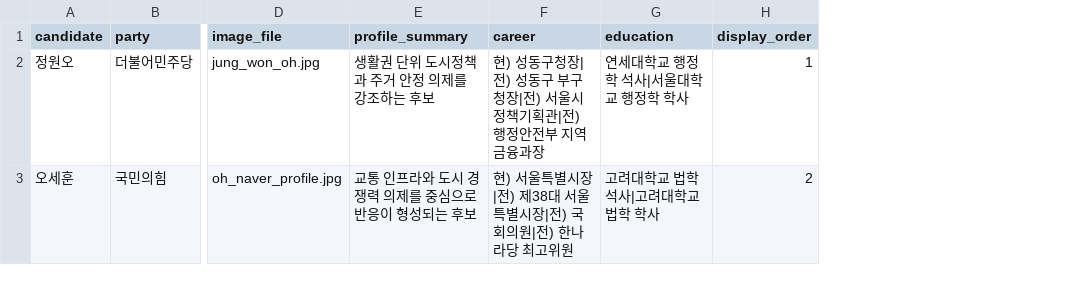
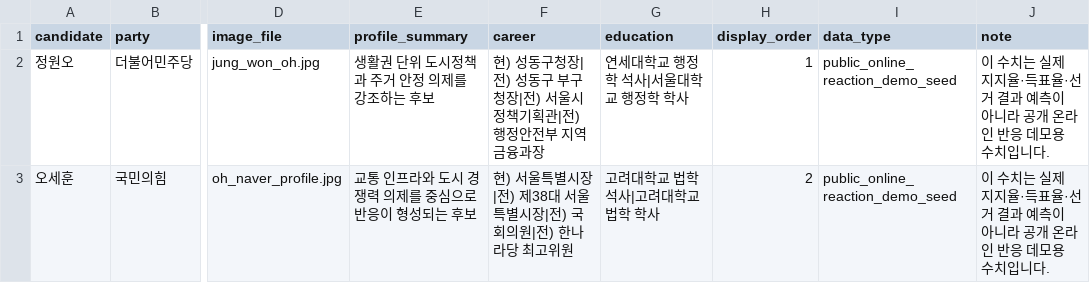
Before and after one commit to june57820/seoul-election-monitor, a CSV file: data/mock/candidates.csv, drawn as a sheet; only a part is shown, gaps mark what is left out; the diff names each change by its address in the sheet, - before the commit and + after, or states it on an @@ line.

```diff
--- a/data/mock/candidates.csv
+++ b/data/mock/candidates.csv
+column I (data_type), rows 2-3: public_online_reaction_demo_seed | public_online_reaction_demo_seed
+column J (note), rows 2-3: 이 수치는 실제 지지율·득표율·선거 결과 예측이 아니라 공개 온라인 반응 데모용 수치입니다. | 이 수치는 실제 지지율·득표율·선거 결과 예측이 아니라 공개 온라인 반응 데모용 수치입니다.
```
Also changed, not shown: data/mock/collection_status.csv, data/mock/issue_summary.csv, 23 other files.
